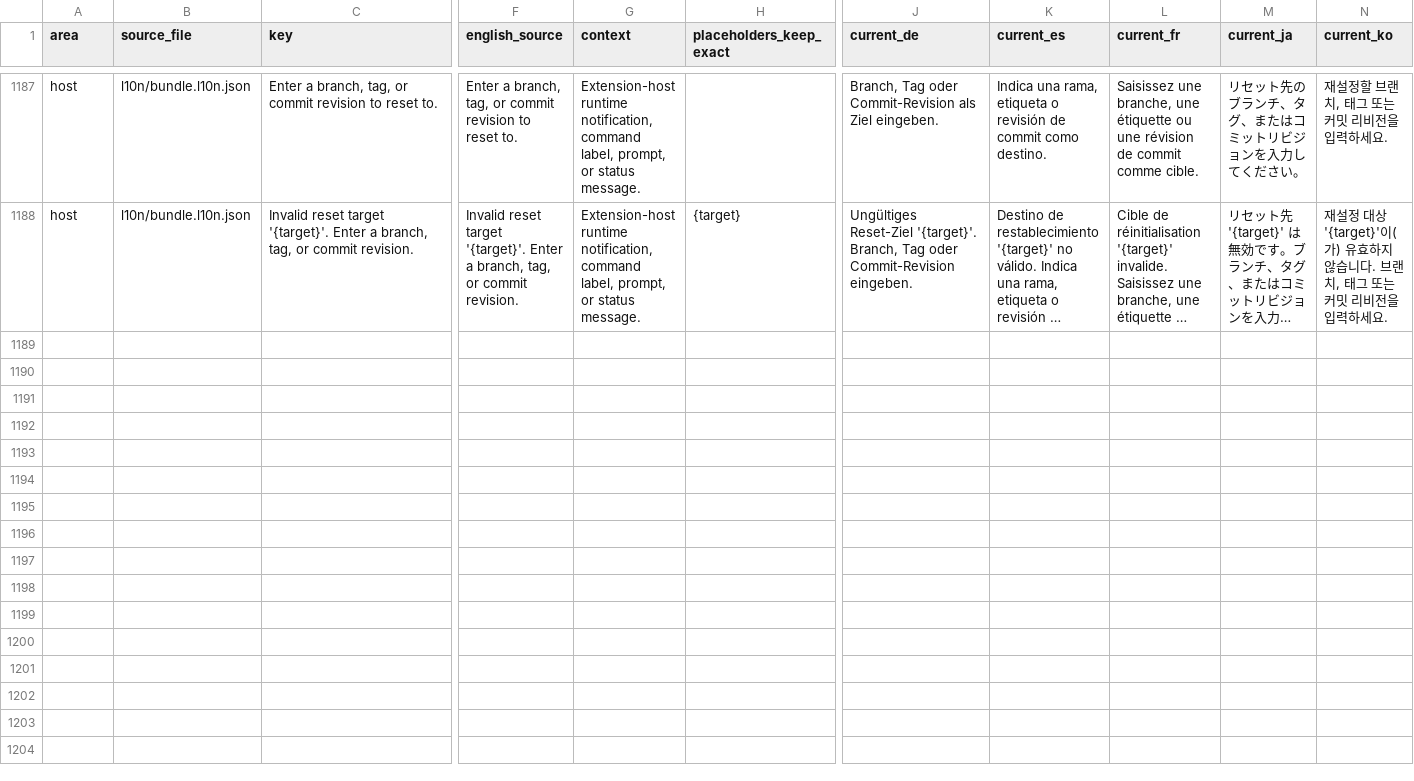
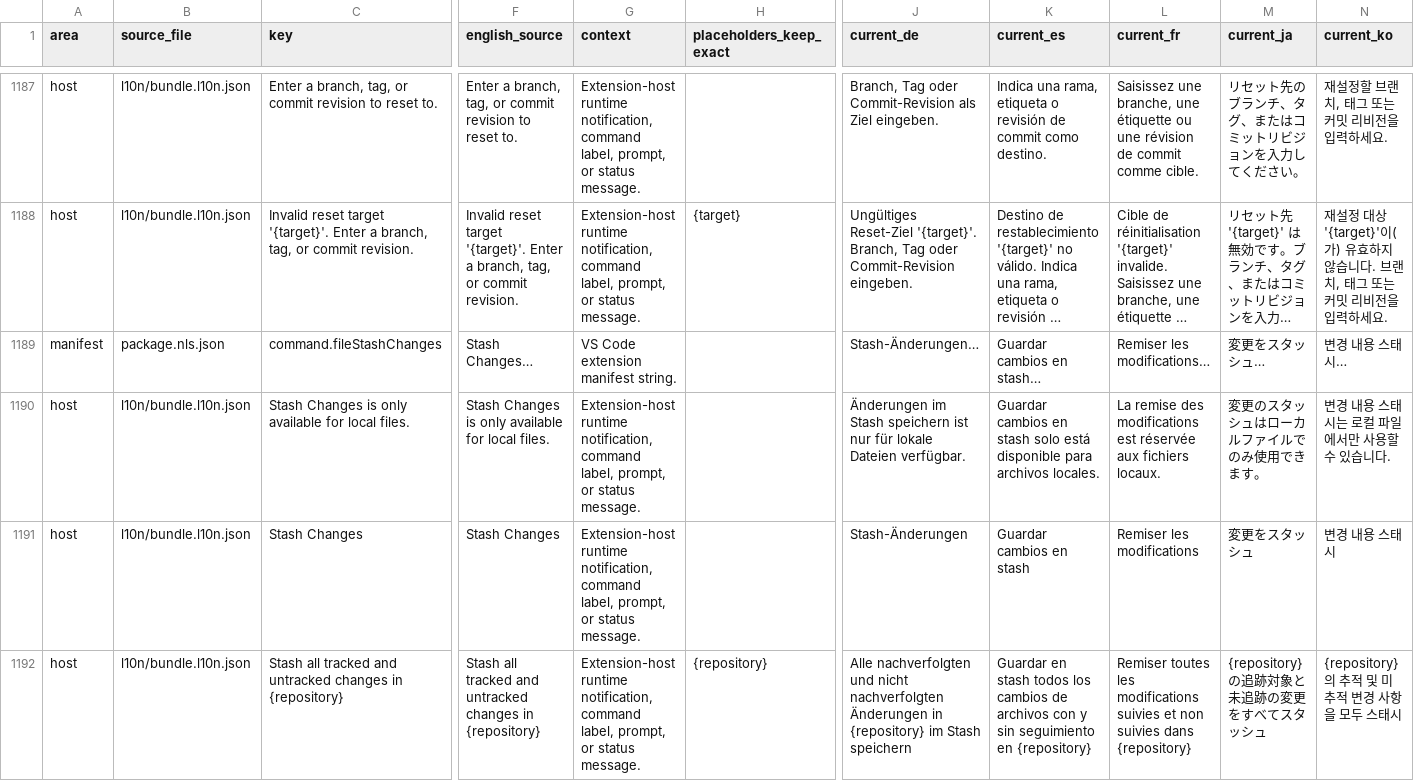
Before and after one commit to LoliWolf/IntelliGit, a CSV file: docs/localization/localization_translation_review.csv, drawn as a sheet; only a part is shown, gaps mark what is left out; long unchanged cells end in …; rows hold the shown columns only; the diff covers the shown part only; the diff names each change by its address in the sheet, - before the commit and + after, or states it on an @@ line.

Commit message:
feat(menus): add repository-scoped Stash Changes (#296)
* feat(menus): add repository-scoped Stash Changes

=== Problem ===
Native Explorer and editor menus lacked a repository-wide stash action tied
to the clicked file's repository.

=== Added ===
- Add Stash Changes after Reset HEAD in all three native menu contexts.
- Capture repository ownership across the optional message prompt, both
  operation guards, stash execution, and active-view refresh.
- Preserve literal blank messages and report refresh failures separately
  from successful stash creation.
- Enroll the command in manifest and E2E coverage contracts, localize six
  strings, and bump the extension to 0.35.17.

=== Preserved ===
- Reuse repository-wide stashSave with include-untracked and no pathspec.
- Keep existing Commit Panel Shelve and shared Git helper behavior.

=== Tests ===
- Full suite: 5,278 tests across 376 files passed.
- Final focused command/manifest/registration selection: 131 passed.
- Real VS Code Explorer, editor-tab, and editor-content E2E passed.
- Four root mutation checks caught wrong ownership, selected-file scope,
  missing post-prompt guard, and stale refresh-time repository decisions.
- Format, lint, strict lint, architecture, React Doctor, typecheck, build,
  localization validation/audit, production build, and VSIX packaging pass.

* fix(stash): report clean repositories without false success

Pin stash-save output to the C locale and recognize Git's complete no-change
result. Show the localized no-op notice and skip refresh when no stash was created.
Keep successful messages containing the same phrase on the success path.

Include the Stash Changes spec in test:e2e and cover the clean-repository
notification and unchanged Git state in the native VS Code scenario.

```diff
--- a/docs/localization/localization_translation_review.csv
+++ b/docs/localization/localization_translation_review.csv
+row 1189: manifest | package.nls.json | command.fileStashChanges | Stash Changes… | VS Code extension manifest string. |  | Stash-Änderungen… | Guardar cambios en stash… | Remiser les modifications… | 変更をスタッシュ… | 변경 내용 스태시…
+row 1190: host | l10n/bundle.l10n.json | Stash Changes is only available for local files. | Stash Changes is only available for local files. | Extension-host runtime notification, command label, prompt, or status message. |  | Änderungen im Stash speichern ist nur für lokale Dateien verfügbar. | Guardar cambios en stash solo está disponible para archivos locales. | La remise des modifications est réservée aux fichiers locaux. | 変更のスタッシュはローカルファイルでのみ使用できます。 | 변경 내용 스태시는 로컬 파일에서만 사용할 수 있습니다.
+row 1191: host | l10n/bundle.l10n.json | Stash Changes | Stash Changes | Extension-host runtime notification, command label, prompt, or status message. |  | Stash-Änderungen | Guardar cambios en stash | Remiser les modifications | 変更をスタッシュ | 변경 내용 스태시
+row 1192: host | l10n/bundle.l10n.json | Stash all tracked and untracked changes in {repository} | Stash all tracked and untracked changes in {repository} | Extension-host runtime notification, command label, prompt, or status message. | {repository} | Alle nachverfolgten und nicht nachverfolgten Änderungen in {repository} im Stash speichern | Guardar en stash todos los cambios de archivos con y sin seguimiento en {repository} | Remiser toutes les modifications suivies et non suivies dans {repository} | {repository} の追跡対象と未追跡の変更をすべてスタッシュ | {repository}의 추적 및 미추적 변경 사항을 모두 스태시
```
Also changed, not shown: 3 added rows elsewhere in this file, 37 other files.
